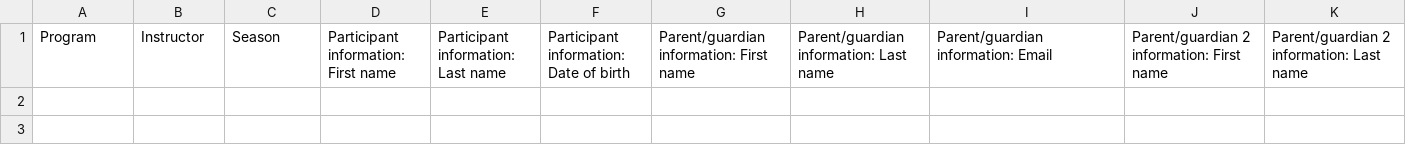
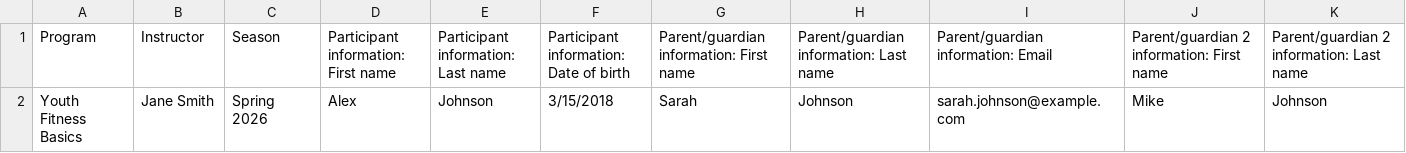
Before and after one commit to MaxPayne89/prime-youth, a CSV file: priv/static/downloads/enrollment-import-template.csv, drawn as a sheet; only a part is shown; rows hold the shown columns only; the diff names each change by its address in the sheet, - before the commit and + after, or states it on an @@ line.

Commit message:
fix(enrollment): address test-drive findings — mobile table, dev URLs, CSV hint
- Wrap roster modal invite table in scrollable container for mobile
- Add port 4000 to endpoint URL config so dev invite links are correct
- Add example data row to CSV template showing M/D/YYYY date format
- Ignore test-drive screenshot artifacts in .gitignore

```diff
--- a/priv/static/downloads/enrollment-import-template.csv
+++ b/priv/static/downloads/enrollment-import-template.csv
+row 2: Youth Fitness Basics | Jane Smith | Spring 2026 | Alex | Johnson | 3/15/2018 | Sarah | Johnson | sarah.johnson@example.com | Mike | Johnson
```
Also changed, not shown: 4 other files.
